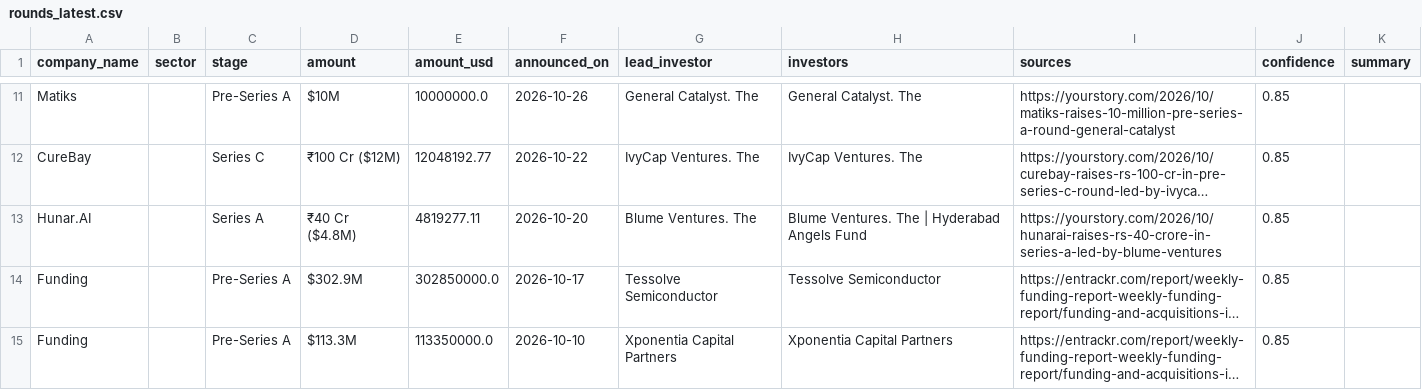
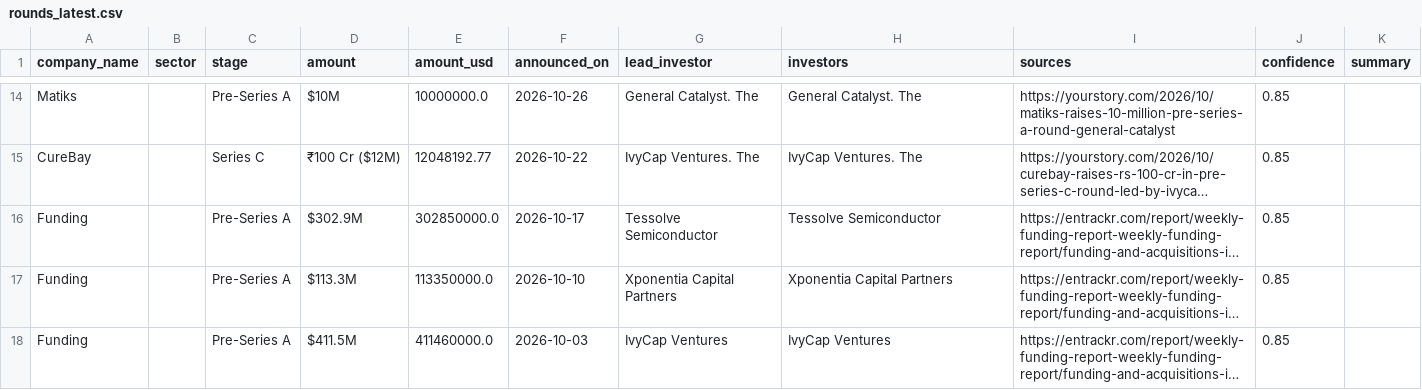
Before and after one commit to ryrk1020/indian-funding-pipeline, a CSV file: docs/rounds_latest.csv, drawn as a sheet; only a part is shown, gaps mark what is left out; the shorter side is filled out with more unchanged rows; long unchanged cells end in …; removed rows and columns are numbered as before the commit, all else as after; the diff covers the shown part only; the diff names each change by its address in the sheet, - before the commit and + after, or states it on an @@ line.

```diff
--- a/docs/rounds_latest.csv
+++ b/docs/rounds_latest.csv
-row 13: Hunar.AI |  | Series A | ₹40 Cr ($4.8M) | 4819277.11 | 2026-10-20 | Blume Ventures. The | Blume Ventures. The | Hyderabad Angels Fund | https://yourstory.com/2026/10/hunarai-raises-rs-40-crore-in-series-a-led-by-blume-ventures | 0.85
```
Also changed, not shown: 11 added rows, 7 removed rows and 5 edited cells elsewhere in this file, exports/sample_rounds.csv, 3 other files.
